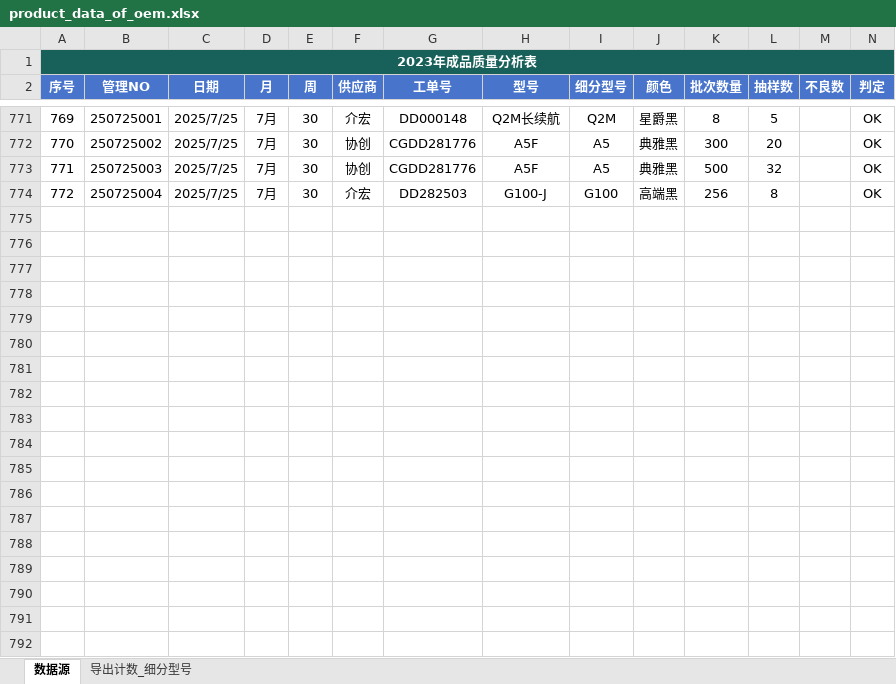
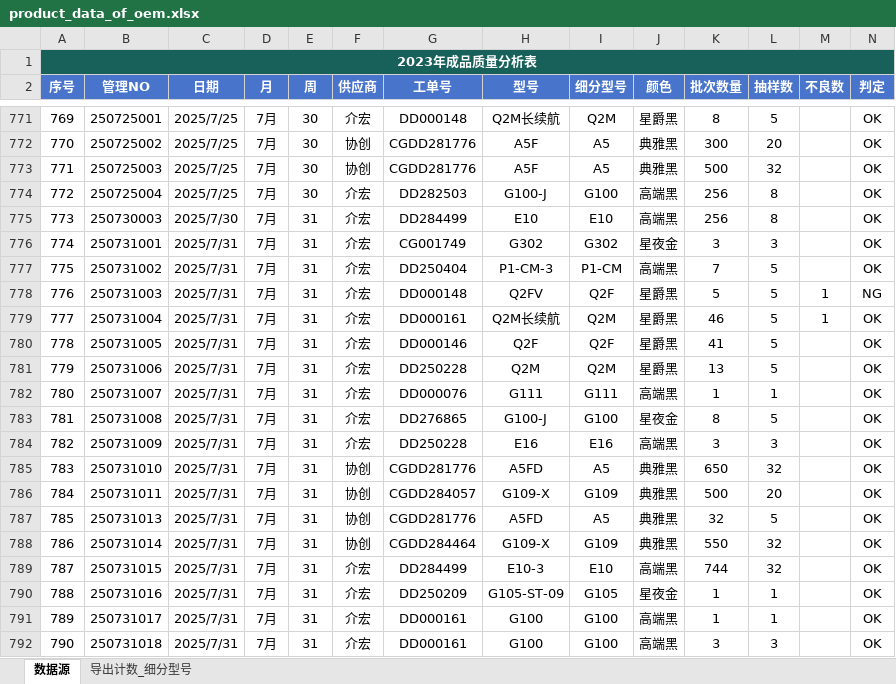
Before and after one commit to jayqunding1988/python_to_charts, an Excel workbook: product_data_of_oem.xlsx, sheet 数据源, drawn as a sheet; only a part is shown, gaps mark what is left out; values as stored, in another font and other column widths than the file's, no borders; conditional formats and table styles not drawn; rows hold the shown columns only; the diff covers the shown part only; the diff names each change by its address in the sheet, - before the commit and + after, or states it on an @@ line.

Commit message:
excel data

```diff
--- a/product_data_of_oem.xlsx (sheet 数据源)
+++ b/product_data_of_oem.xlsx (sheet 数据源)
+row 775: 773 | 250730003 | 2025/7/30 | 7月 | 31 | 介宏 | DD284499 | E10 | E10 | 高端黑 | 256 | 8 |  | OK
+row 776: 774 | 250731001 | 2025/7/31 | 7月 | 31 | 介宏 | CG001749 | G302 | G302 | 星夜金 | 3 | 3 |  | OK
+row 777: 775 | 250731002 | 2025/7/31 | 7月 | 31 | 介宏 | DD250404 | P1-CM-3 | P1-CM | 高端黑 | 7 | 5 |  | OK
+row 778: 776 | 250731003 | 2025/7/31 | 7月 | 31 | 介宏 | DD000148 | Q2FV | Q2F | 星爵黑 | 5 | 5 | 1 | NG
+row 779: 777 | 250731004 | 2025/7/31 | 7月 | 31 | 介宏 | DD000161 | Q2M长续航 | Q2M | 星爵黑 | 46 | 5 | 1 | OK
+row 780: 778 | 250731005 | 2025/7/31 | 7月 | 31 | 介宏 | DD000146 | Q2F | Q2F | 星爵黑 | 41 | 5 |  | OK
+row 781: 779 | 250731006 | 2025/7/31 | 7月 | 31 | 介宏 | DD250228 | Q2M | Q2M | 星爵黑 | 13 | 5 |  | OK
+row 782: 780 | 250731007 | 2025/7/31 | 7月 | 31 | 介宏 | DD000076 | G111 | G111 | 高端黑 | 1 | 1 |  | OK
+row 783: 781 | 250731008 | 2025/7/31 | 7月 | 31 | 介宏 | DD276865 | G100-J | G100 | 星夜金 | 8 | 5 |  | OK
+row 784: 782 | 250731009 | 2025/7/31 | 7月 | 31 | 介宏 | DD250228 | E16 | E16 | 高端黑 | 3 | 3 |  | OK
+row 785: 783 | 250731010 | 2025/7/31 | 7月 | 31 | 协创 | CGDD281776 | A5FD | A5 | 典雅黑 | 650 | 32 |  | OK
+row 786: 784 | 250731011 | 2025/7/31 | 7月 | 31 | 协创 | CGDD284057 | G109-X | G109 | 典雅黑 | 500 | 20 |  | OK
+row 787: 785 | 250731013 | 2025/7/31 | 7月 | 31 | 协创 | CGDD281776 | A5FD | A5 | 典雅黑 | 32 | 5 |  | OK
+row 788: 786 | 250731014 | 2025/7/31 | 7月 | 31 | 协创 | CGDD284464 | G109-X | G109 | 典雅黑 | 550 | 32 |  | OK
+row 789: 787 | 250731015 | 2025/7/31 | 7月 | 31 | 介宏 | DD284499 | E10-3 | E10 | 高端黑 | 744 | 32 |  | OK
+row 790: 788 | 250731016 | 2025/7/31 | 7月 | 31 | 介宏 | DD250209 | G105-ST-09 | G105 | 星夜金 | 1 | 1 |  | OK
+row 791: 789 | 250731017 | 2025/7/31 | 7月 | 31 | 介宏 | DD000161 | G100 | G100 | 高端黑 | 1 | 1 |  | OK
+row 792: 790 | 250731018 | 2025/7/31 | 7月 | 31 | 介宏 | DD000161 | G100 | G100 | 高端黑 | 3 | 3 |  | OK
```
Also changed, not shown: 19 added rows elsewhere in this sheet.
